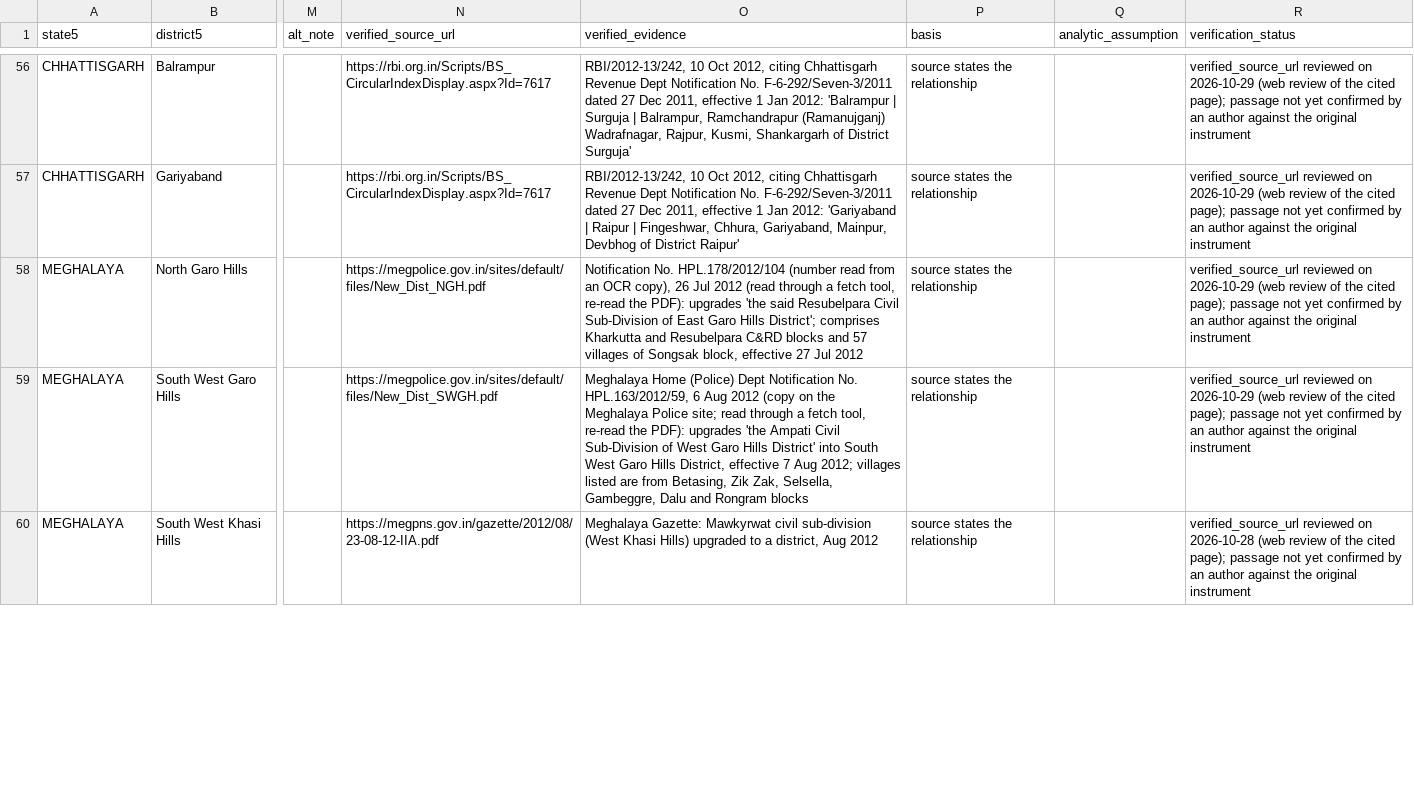
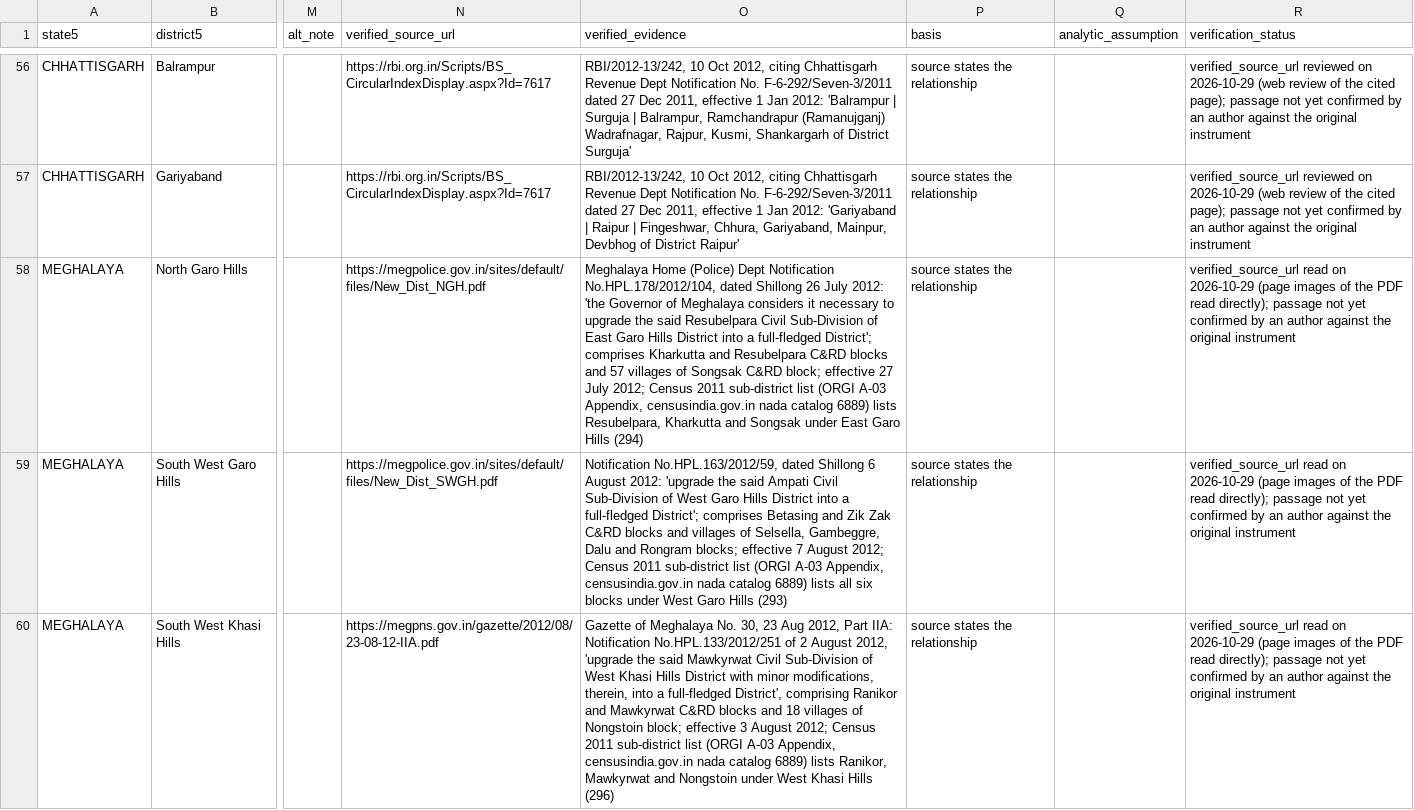
Before and after one commit to pdez90/India_householdenergy, a CSV file: data/district_history_nfhs5.csv, drawn as a sheet; only a part is shown, gaps mark what is left out; the diff covers the shown part only; the diff names each change by its address in the sheet, - before the commit and + after, or states it on an @@ line.

Commit message:
Correspondence file: quote Meghalaya notifications read from the gazette; Longding cites RBI circular quoting the 2011 gazette

```diff
--- a/data/district_history_nfhs5.csv
+++ b/data/district_history_nfhs5.csv
-O58 (verified_evidence): Notification No. HPL.178/2012/104 (number read from an OCR copy), 26 Jul 2012 (read through a fetch tool, re-read the PDF): upgrades 'the said Resubelpara Civil Sub-Division of East Garo Hills District'; comprises Kharkutta and Resubelpara C&RD blocks and 57 villages of Songsak block, effective 27 Jul 2012
+O58 (verified_evidence): Meghalaya Home (Police) Dept Notification No.HPL.178/2012/104, dated Shillong 26 July 2012: 'the Governor of Meghalaya considers it necessary to upgrade the said Resubelpara Civil Sub-Division of East Garo Hills District into a full-fledged District'; comprises Kharkutta and Resubelpara C&RD blocks and 57 villages of Songsak C&RD block; effective 27 July 2012; Census 2011 sub-district list (ORGI A-03 Appendix, censusindia.gov.in nada catalog 6889) lists Resubelpara, Kharkutta and Songsak under East Garo Hills (294)
-R58:R59 (verification_status): verified_source_url reviewed on 2026-10-29 (web review of the cited page); passage not…
+R58:R59 (verification_status): verified_source_url read on 2026-10-29 (page images of the PDF read directly); passage not…
-O59 (verified_evidence): Meghalaya Home (Police) Dept Notification No. HPL.163/2012/59, 6 Aug 2012 (copy on the Meghalaya Police site; read through a fetch tool, re-read the PDF): upgrades 'the Ampati Civil Sub-Division of West Garo Hills District' into South West Garo Hills District, effective 7 Aug 2012; villages listed are from Betasing, Zik Zak, Selsella, Gambeggre, Dalu and Rongram blocks
+O59 (verified_evidence): Notification No.HPL.163/2012/59, dated Shillong 6 August 2012: 'upgrade the said Ampati Civil Sub-Division of West Garo Hills District into a full-fledged District'; comprises Betasing and Zik Zak C&RD blocks and villages of Selsella, Gambeggre, Dalu and Rongram blocks; effective 7 August 2012; Census 2011 sub-district list (ORGI A-03 Appendix, censusindia.gov.in nada catalog 6889) lists all six blocks under West Garo Hills (293)
-O60 (verified_evidence): Meghalaya Gazette: Mawkyrwat civil sub-division (West Khasi Hills) upgraded to a district, Aug 2012
+O60 (verified_evidence): Gazette of Meghalaya No. 30, 23 Aug 2012, Part IIA: Notification No.HPL.133/2012/251 of 2 August 2012, 'upgrade the said Mawkyrwat Civil Sub-Division of West Khasi Hills District with minor modifications, therein, into a full-fledged District', comprising Ranikor and Mawkyrwat C&RD blocks and 18 villages of Nongstoin block; effective 3 August 2012; Census 2011 sub-district list (ORGI A-03 Appendix, censusindia.gov.in nada catalog 6889) lists Ranikor, Mawkyrwat and Nongstoin under West Khasi Hills (296)
-R60 (verification_status): verified_source_url reviewed on 2026-10-28 (web review of the cited page); passage not…
+R60 (verification_status): verified_source_url read on 2026-10-29 (page images of the PDF read directly); passage not…
```
Also changed, not shown: 7 edited cells elsewhere in this file.
